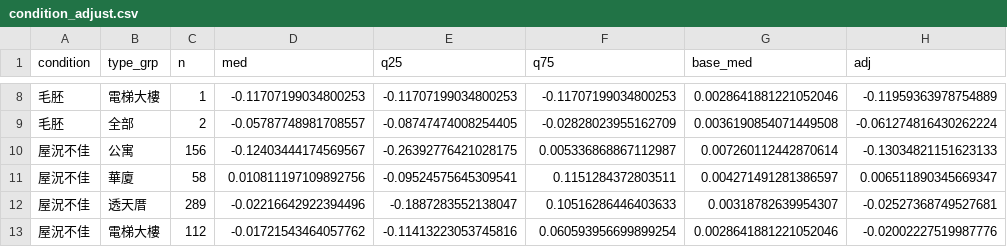
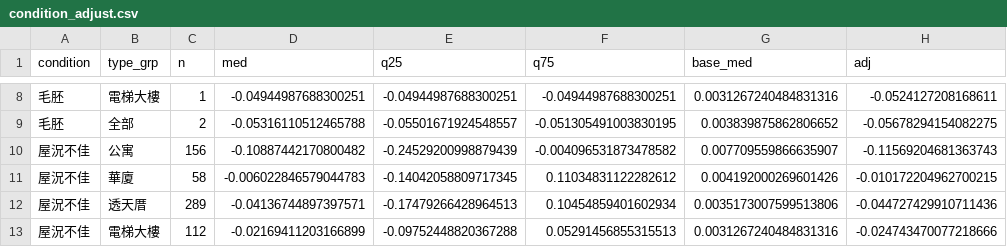
Before and after one commit to xworking88111-source/taiwan-house-map, a CSV file: models/condition_adjust.csv, drawn as a sheet; only a part is shown, gaps mark what is left out; the diff covers the shown part only.

```diff
--- a/models/condition_adjust.csv
+++ b/models/condition_adjust.csv
@@ -8,6 +8,6 @@ condition,type_grp,n,med,q25,q75,base_med,adj
-毛胚,電梯大樓,1,-0.11707199034800253,-0.11707199034800253,-0.11707199034800253,0.0028641881221052046,-0.11959363978754889
-毛胚,全部,2,-0.05787748981708557,-0.08747474008254405,-0.02828023955162709,0.0036190854071449508,-0.061274816430262224
-屋況不佳,公寓,156,-0.12403444174569567,-0.26392776421028175,0.005336868867112987,0.007260112442870614,-0.13034821151623133
-屋況不佳,華廈,58,0.010811197109892756,-0.09524575645309541,0.1151284372803511,0.004271491281386597,0.006511890345669347
-屋況不佳,透天厝,289,-0.02216642922394496,-0.1887283552138047,0.10516286446403633,0.00318782639954307,-0.02527368749527681
-屋況不佳,電梯大樓,112,-0.01721543464057762,-0.11413223053745816,0.060593956699899254,0.0028641881221052046,-0.02002227519987776
+毛胚,電梯大樓,1,-0.04944987688300251,-0.04944987688300251,-0.04944987688300251,0.0031267240484831316,-0.0524127208168611
+毛胚,全部,2,-0.05316110512465788,-0.05501671924548557,-0.051305491003830195,0.003839875862806652,-0.05678294154082275
+屋況不佳,公寓,156,-0.10887442170800482,-0.24529200998879439,-0.004096531873478582,0.007709559866635907,-0.11569204681363743
+屋況不佳,華廈,58,-0.006022846579044783,-0.14042058809717345,0.11034831122282612,0.004192000269601426,-0.010172204962700215
+屋況不佳,透天厝,289,-0.04136744897397571,-0.17479266428964513,0.10454859401602934,0.0035173007599513806,-0.044727429910711436
+屋況不佳,電梯大樓,112,-0.02169411203166899,-0.09752448820367288,0.05291456855315513,0.0031267240484831316,-0.024743470077218666
```
Also changed, not shown: 110 edited cells elsewhere in this file, 23 other files.
